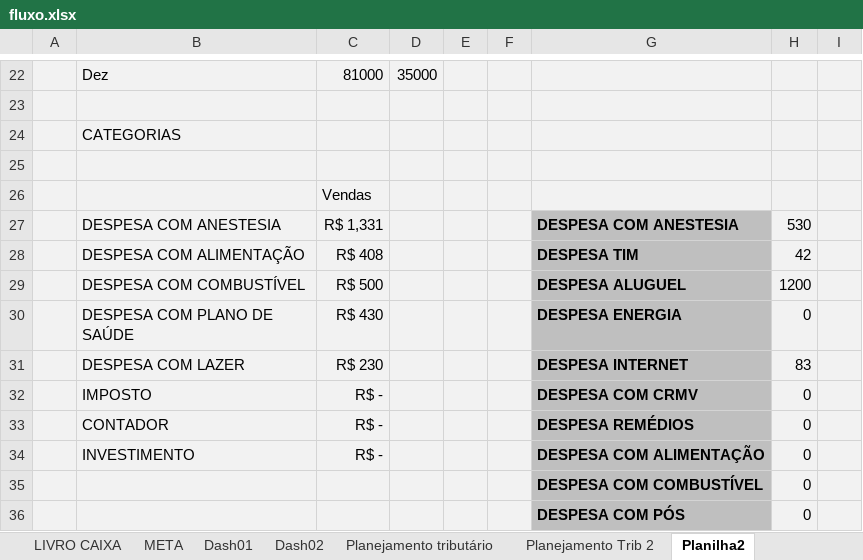
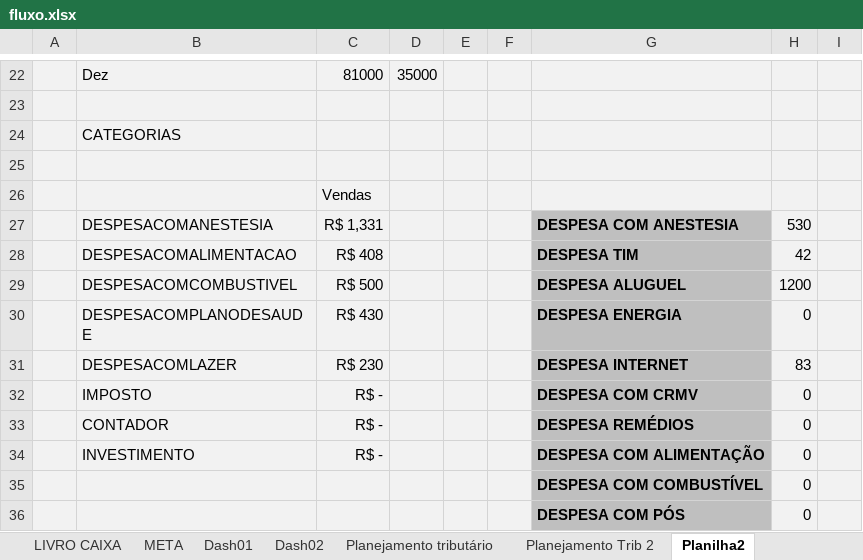
Before and after one commit to danieljstri/Dashup, an Excel workbook: app/fluxo.xlsx, sheet Planilha2, drawn as a sheet; only a part is shown, gaps mark what is left out; values as stored, in another font and other column widths than the file's, no borders; conditional formats not drawn; the diff names each change by its address in the sheet, - before the commit and + after, or states it on an @@ line.

```diff
--- a/app/fluxo.xlsx (sheet Planilha2)
+++ b/app/fluxo.xlsx (sheet Planilha2)
-B27: DESPESA COM ANESTESIA
+B27: DESPESACOMANESTESIA
-B28: DESPESA COM ALIMENTAÇÃO
+B28: DESPESACOMALIMENTACAO
-B29: DESPESA COM COMBUSTÍVEL
+B29: DESPESACOMCOMBUSTIVEL
-B30: DESPESA COM PLANO DE SAÚDE
+B30: DESPESACOMPLANODESAUDE
-B31: DESPESA COM LAZER
+B31: DESPESACOMLAZER
```
Also changed, not shown: sheet LIVRO CAIXA, charts or pictures, 1 other file.
